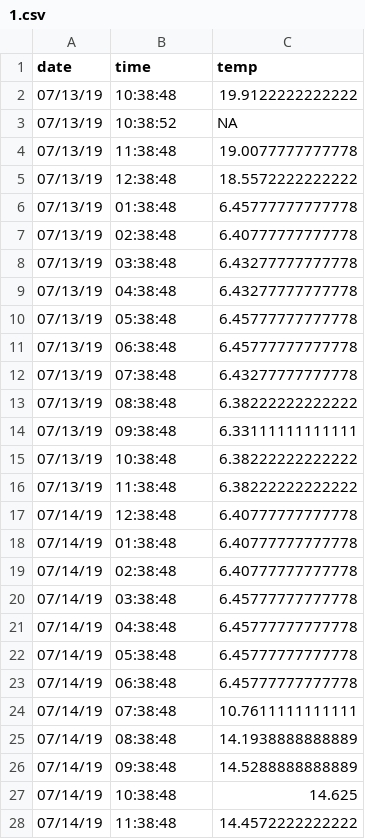
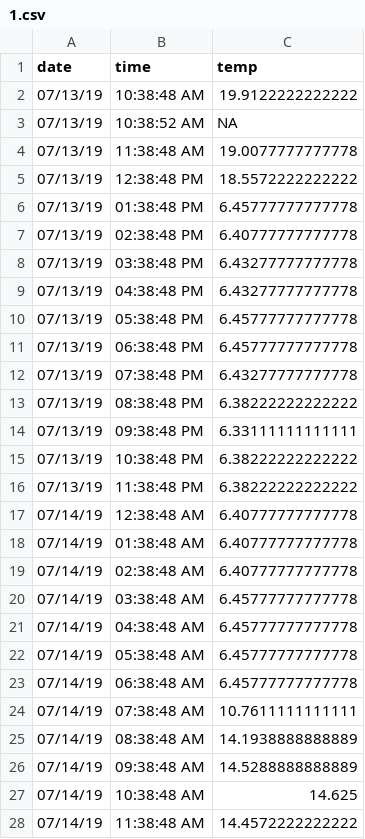
Before and after one commit to afcoyle/hemat_modeling, a CSV file: output/ADFG_SE_AK_pot_surveys/cleaned_data/temperature_data/2019/RKC_survey/Leg_2/1.csv, drawn as a sheet; only a part is shown; the diff covers the shown part only.

```diff
--- a/output/ADFG_SE_AK_pot_surveys/cleaned_data/temperature_data/2019/RKC_survey/Leg_2/1.csv
+++ b/output/ADFG_SE_AK_pot_surveys/cleaned_data/temperature_data/2019/RKC_survey/Leg_2/1.csv
@@ -1,28 +1,28 @@
 "date","time","temp"
-"07/13/19","10:38:48",19.9122222222222
-"07/13/19","10:38:52",NA
-"07/13/19","11:38:48",19.0077777777778
-"07/13/19","12:38:48",18.5572222222222
-"07/13/19","01:38:48",6.45777777777778
-"07/13/19","02:38:48",6.40777777777778
-"07/13/19","03:38:48",6.43277777777778
-"07/13/19","04:38:48",6.43277777777778
-"07/13/19","05:38:48",6.45777777777778
-"07/13/19","06:38:48",6.45777777777778
-"07/13/19","07:38:48",6.43277777777778
-"07/13/19","08:38:48",6.38222222222222
-"07/13/19","09:38:48",6.33111111111111
-"07/13/19","10:38:48",6.38222222222222
-"07/13/19","11:38:48",6.38222222222222
-"07/14/19","12:38:48",6.40777777777778
-"07/14/19","01:38:48",6.40777777777778
-"07/14/19","02:38:48",6.40777777777778
-"07/14/19","03:38:48",6.45777777777778
-"07/14/19","04:38:48",6.45777777777778
-"07/14/19","05:38:48",6.45777777777778
-"07/14/19","06:38:48",6.45777777777778
-"07/14/19","07:38:48",10.7611111111111
-"07/14/19","08:38:48",14.1938888888889
-"07/14/19","09:38:48",14.5288888888889
-"07/14/19","10:38:48",14.625
-"07/14/19","11:38:48",14.4572222222222
+"07/13/19","10:38:48 AM",19.9122222222222
+"07/13/19","10:38:52 AM",NA
+"07/13/19","11:38:48 AM",19.0077777777778
+"07/13/19","12:38:48 PM",18.5572222222222
+"07/13/19","01:38:48 PM",6.45777777777778
+"07/13/19","02:38:48 PM",6.40777777777778
+"07/13/19","03:38:48 PM",6.43277777777778
+"07/13/19","04:38:48 PM",6.43277777777778
+"07/13/19","05:38:48 PM",6.45777777777778
+"07/13/19","06:38:48 PM",6.45777777777778
+"07/13/19","07:38:48 PM",6.43277777777778
+"07/13/19","08:38:48 PM",6.38222222222222
+"07/13/19","09:38:48 PM",6.33111111111111
+"07/13/19","10:38:48 PM",6.38222222222222
+"07/13/19","11:38:48 PM",6.38222222222222
+"07/14/19","12:38:48 AM",6.40777777777778
+"07/14/19","01:38:48 AM",6.40777777777778
+"07/14/19","02:38:48 AM",6.40777777777778
+"07/14/19","03:38:48 AM",6.45777777777778
+"07/14/19","04:38:48 AM",6.45777777777778
+"07/14/19","05:38:48 AM",6.45777777777778
+"07/14/19","06:38:48 AM",6.45777777777778
+"07/14/19","07:38:48 AM",10.7611111111111
+"07/14/19","08:38:48 AM",14.1938888888889
+"07/14/19","09:38:48 AM",14.5288888888889
+"07/14/19","10:38:48 AM",14.625
+"07/14/19","11:38:48 AM",14.4572222222222
```
Also changed, not shown: 168 edited cells elsewhere in this file, output/ADFG_SE_AK_pot_surveys/cleaned_data/temperature_data/2019/RKC_survey/Leg_2/10.csv, output/ADFG_SE_AK_pot_surveys/cleaned_data/temperature_data/2019/RKC_survey/Leg_2/12.csv, 34 other files.
